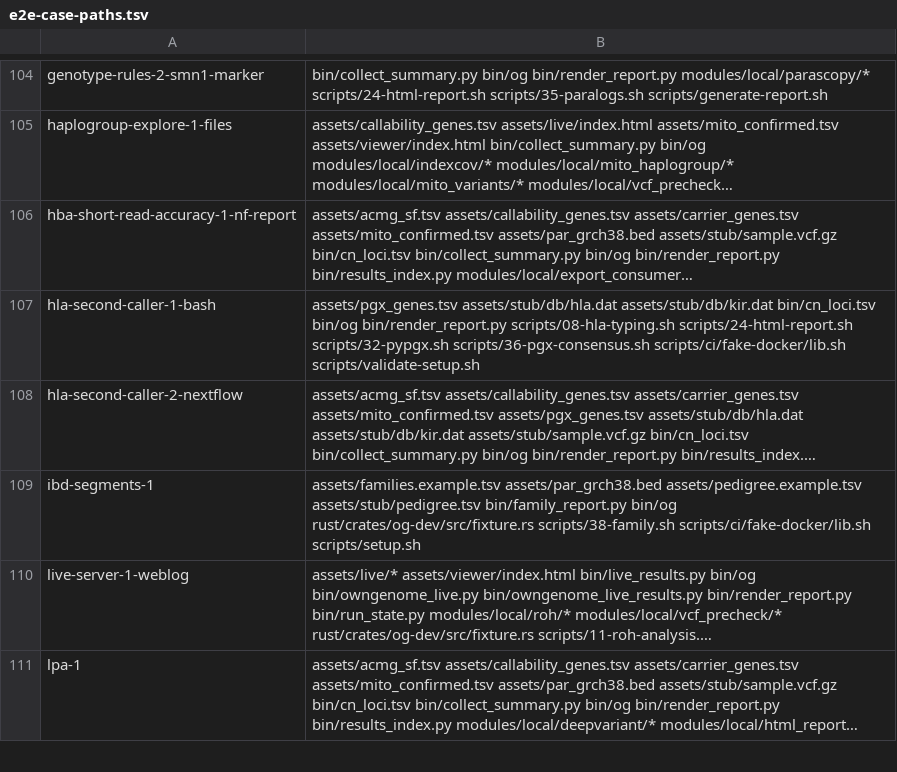
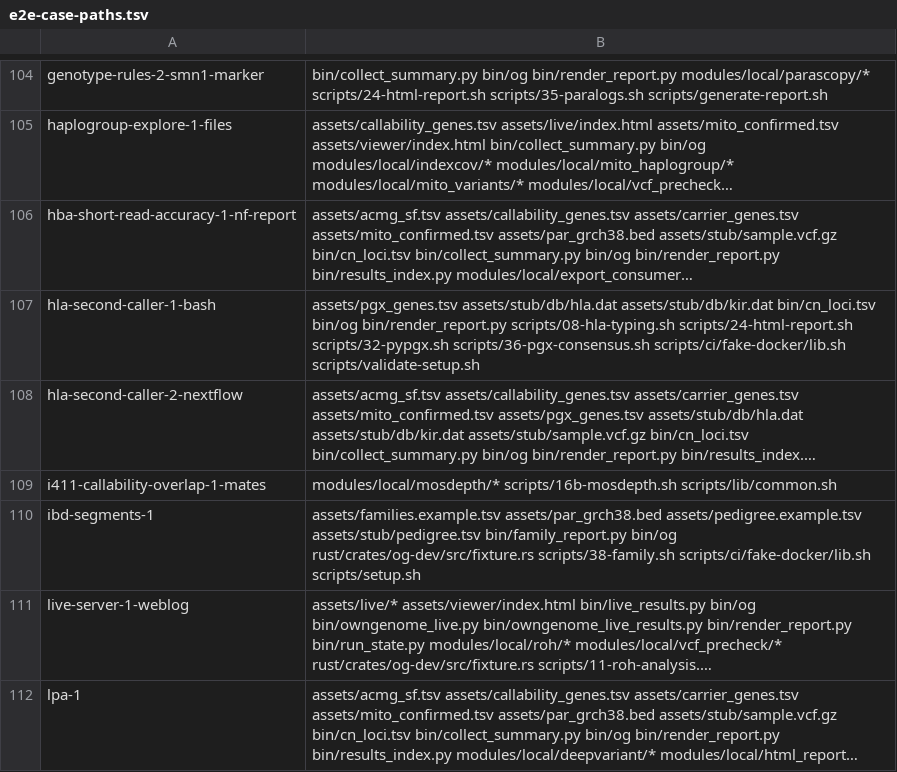
Before and after one commit to GeiserX/OwnGenome, a TSV file: scripts/ci/e2e-case-paths.tsv, drawn as a sheet; only a part is shown, gaps mark what is left out; long unchanged cells end in …; the diff names each change by its address in the sheet, - before the commit and + after, or states it on an @@ line.

Commit message:
fix(callability): stop counting overlapping mates twice when deciding a gene was read
The gene callability pass of step 16b and the MOSDEPTH module ran mosdepth
with --fast-mode. That mode counts every base from a read's start to its
end: the overlap of two mates counts twice, and a CIGAR deletion counts as
read. A gene that fewer than 10 fragments covered could reach 10x and read
as read. The gene pass now runs without --fast-mode; the genome-wide 500 bp
pass keeps it. The step doc and the lessons-learned entry no longer say
that --fast-mode drops the per-base output (--no-per-base does).

The new e2e case builds a small BAM: 5 overlapping pairs over one gene
(0 bases at 10x, 10 on main), 10 pairs over another (10) and a deletion
over a third (0, 10 on main), on both paths, plus a --fast-mode control.

Bead: plat-50

```diff
--- a/scripts/ci/e2e-case-paths.tsv
+++ b/scripts/ci/e2e-case-paths.tsv
+row 109: i411-callability-overlap-1-mates | modules/local/mosdepth/* scripts/16b-mosdepth.sh scripts/lib/common.sh
```
Also changed, not shown: scripts/ci/e2e-case-times.tsv, 5 other files.
